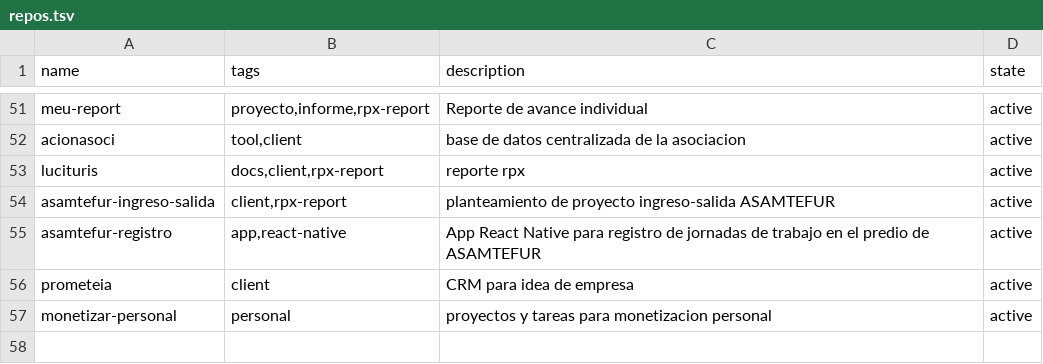
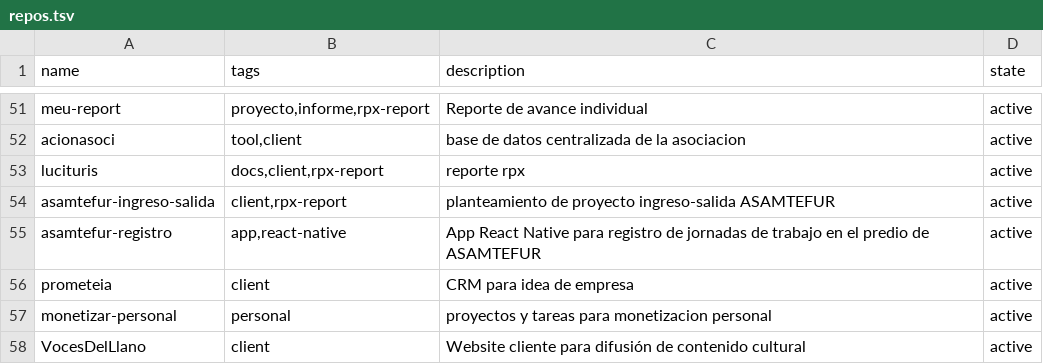
Before and after one commit to catwilo/unix-toolkit, a TSV file: repos.tsv, drawn as a sheet; only a part is shown, gaps mark what is left out.

Commit message:
chore(repos): register VocesDelLlano

```diff
--- a/repos.tsv
+++ b/repos.tsv
@@ -57 +57,2 @@ prometeia	client	CRM para idea de empresa	active
 monetizar-personal	personal	proyectos y tareas para monetizacion personal	active
+VocesDelLlano	client	Website cliente para difusión de contenido cultural	active
```
